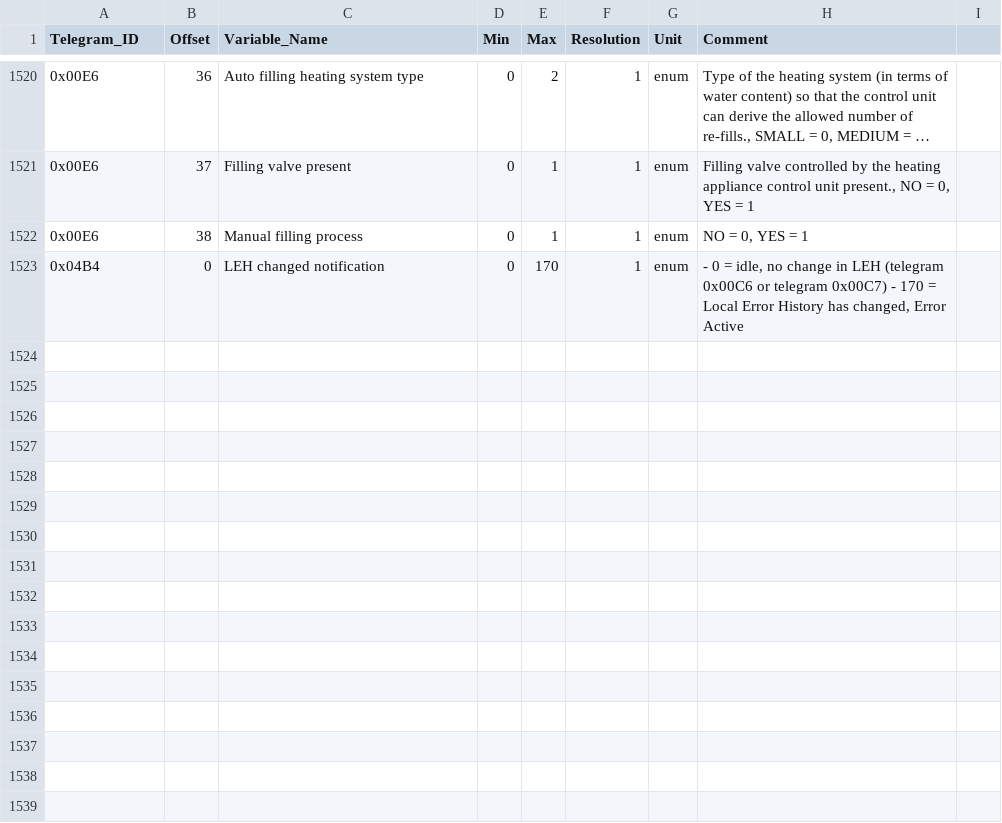
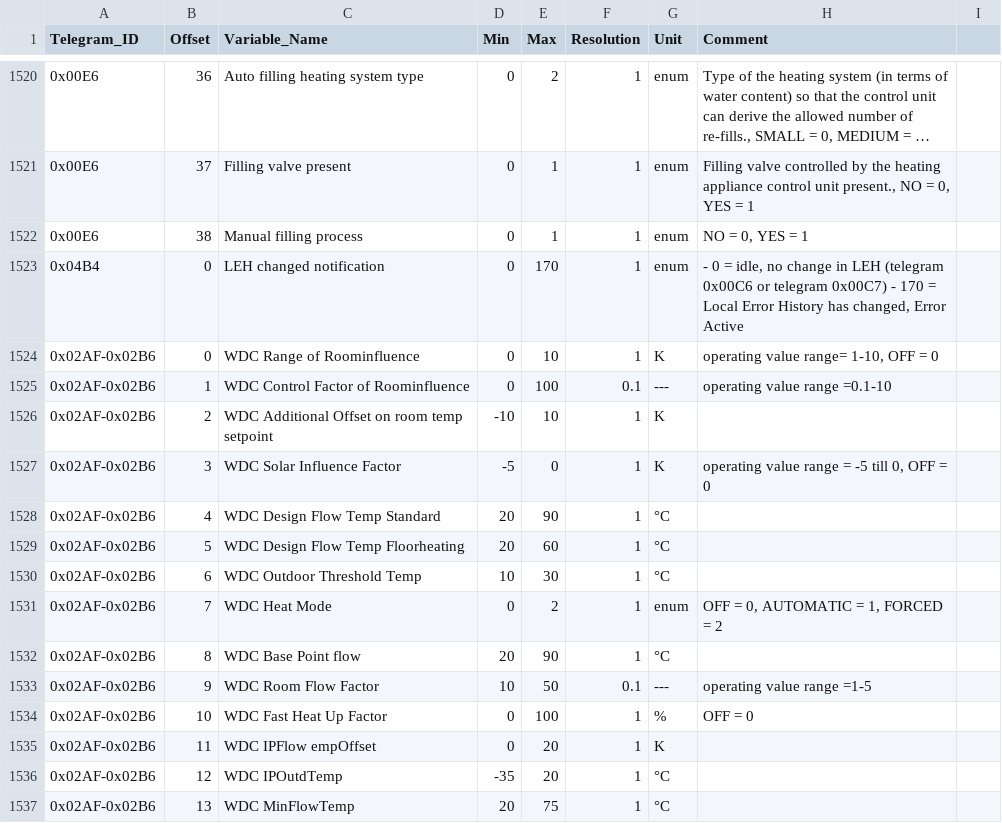
Before and after one commit to emsesp/docs, a CSV file: static/data/telegrams.csv, drawn as a sheet; only a part is shown, gaps mark what is left out; long unchanged cells end in ….

Commit message:
Added telegrams 0x02AF-0x02B6 from issue #2935

```diff
--- a/static/data/telegrams.csv
+++ b/static/data/telegrams.csv
@@ -1523 +1523,15 @@ Telegram_ID,Offset,Variable_Name,Min,Max,Resolution,Unit,Comment
 0x04B4,0,LEH changed notification,0,170,1,enum,"- 0 = idle, no change in LEH (telegram 0x00C6 or telegram 0x00C7)  - 170 = Local Error History has changed, Error Active"
+0x02AF-0x02B6,0,WDC Range of Roominfluence,0,10,1,K,"operating value range= 1-10, OFF = 0"
+0x02AF-0x02B6,1,WDC Control Factor of Roominfluence,0,100,0.1,---,"operating value range =0.1-10"
+0x02AF-0x02B6,2,WDC Additional Offset on room temp setpoint,-10,10,1,K,""
+0x02AF-0x02B6,3,WDC Solar Influence Factor,-5,0,1,K,"operating value range = -5 till 0, OFF = 0"
+0x02AF-0x02B6,4,WDC Design Flow Temp Standard,20,90,1,°C,""
+0x02AF-0x02B6,5,WDC Design Flow Temp Floorheating,20,60,1,°C,""
+0x02AF-0x02B6,6,WDC Outdoor Threshold Temp,10,30,1,°C,""
+0x02AF-0x02B6,7,WDC Heat Mode,0,2,1,enum,"OFF = 0, AUTOMATIC = 1, FORCED = 2"
+0x02AF-0x02B6,8,WDC Base Point flow,20,90,1,°C,""
+0x02AF-0x02B6,9,WDC Room Flow Factor,10,50,0.1,---,"operating value range =1-5"
+0x02AF-0x02B6,10,WDC Fast Heat Up Factor,0,100,1,%,"OFF = 0"
+0x02AF-0x02B6,11,WDC IPFlow empOffset,0,20,1,K,""
+0x02AF-0x02B6,12,WDC IPOutdTemp,-35,20,1,°C,""
+0x02AF-0x02B6,13,WDC MinFlowTemp,20,75,1,°C,""
```
Also changed, not shown: 1 other file.
